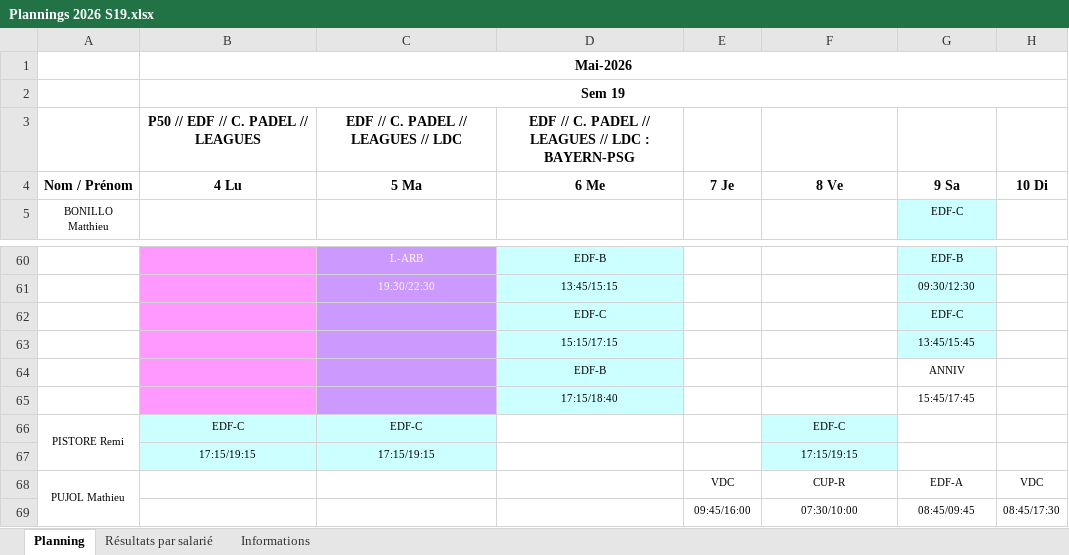
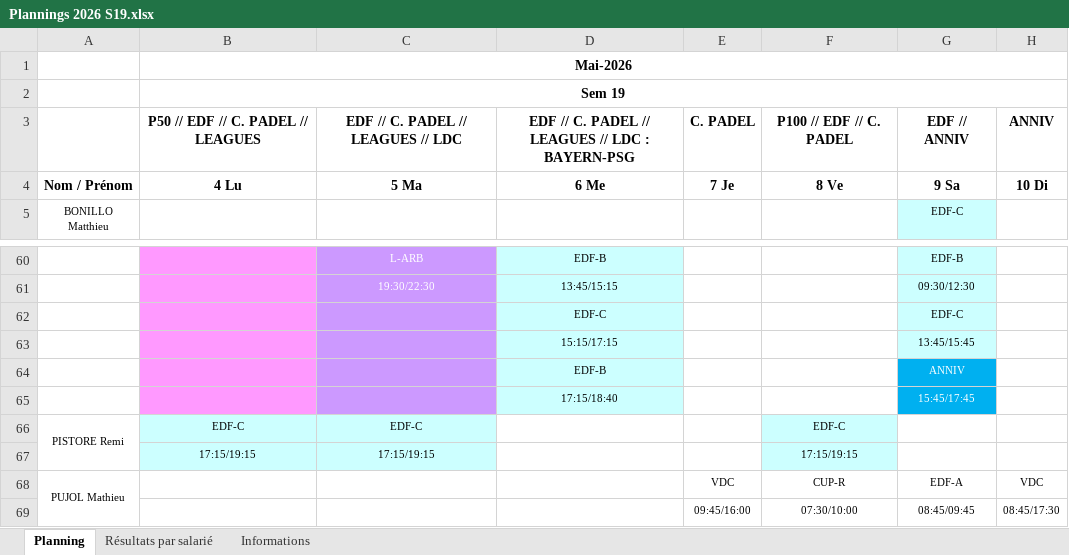
Before and after one commit to OhLaPey/planning-urbansoccer, an Excel workbook: Plannings 2026 S19.xlsx, sheet Planning, drawn as a sheet; only a part is shown, gaps mark what is left out; values as stored, in another font and other column widths than the file's, no borders; charts and pictures not drawn; removed rows and columns are numbered as before the commit, all else as after; the diff names each change by its address in the sheet, - before the commit and + after, or states it on an @@ line.

Commit message:
Sync planning SharePoint : S19

```diff
--- a/Plannings 2026 S19.xlsx (sheet Planning)
+++ b/Plannings 2026 S19.xlsx (sheet Planning)
-row 3:  | P50 // EDF // C. PADEL // LEAGUES | EDF // C. PADEL // LEAGUES // LDC | EDF // C. PADEL // LEAGUES // LDC : BAYERN-PSG
+row 3:  | P50 // EDF // C. PADEL // LEAGUES | EDF // C. PADEL // LEAGUES // LDC | EDF // C. PADEL // LEAGUES // LDC : BAYERN-PSG | C. PADEL | P100 // EDF // C. PADEL | EDF // ANNIV | ANNIV
@@ G64:G65 fill: none → #00B0F0, text colour: black → #FFFFFF @@
```
